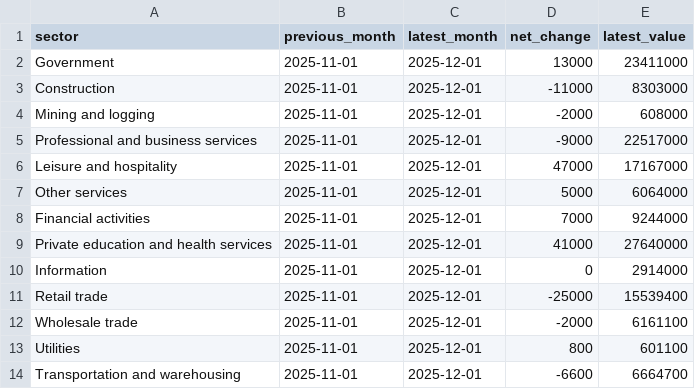
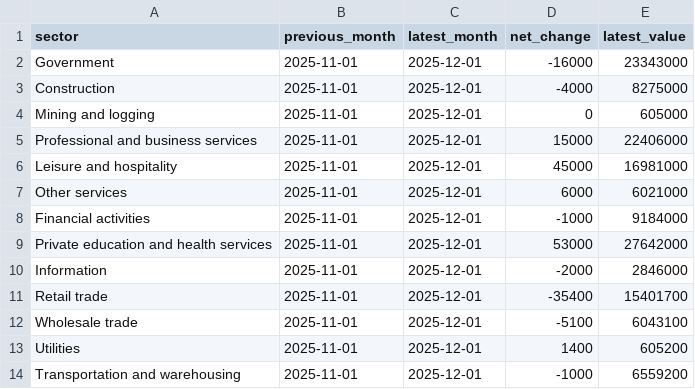
Before and after one commit to cbs-news-data/BLS-data, a CSV file: data/net_changes_by_sector.csv, drawn as a sheet.

```diff
--- a/data/net_changes_by_sector.csv
+++ b/data/net_changes_by_sector.csv
@@ -1,14 +1,14 @@
 sector,previous_month,latest_month,net_change,latest_value
-Government,2025-11-01,2025-12-01,13000,23411000
-Construction,2025-11-01,2025-12-01,-11000,8303000
-Mining and logging,2025-11-01,2025-12-01,-2000,608000
-Professional and business services,2025-11-01,2025-12-01,-9000,22517000
-Leisure and hospitality,2025-11-01,2025-12-01,47000,17167000
-Other services,2025-11-01,2025-12-01,5000,6064000
-Financial activities,2025-11-01,2025-12-01,7000,9244000
-Private education and health services,2025-11-01,2025-12-01,41000,27640000
-Information,2025-11-01,2025-12-01,0,2914000
-Retail trade,2025-11-01,2025-12-01,-25000,15539400
-Wholesale trade,2025-11-01,2025-12-01,-2000,6161100
-Utilities,2025-11-01,2025-12-01,800,601100
-Transportation and warehousing,2025-11-01,2025-12-01,-6600,6664700
+Government,2025-11-01,2025-12-01,-16000,23343000
+Construction,2025-11-01,2025-12-01,-4000,8275000
+Mining and logging,2025-11-01,2025-12-01,0,605000
+Professional and business services,2025-11-01,2025-12-01,15000,22406000
+Leisure and hospitality,2025-11-01,2025-12-01,45000,16981000
+Other services,2025-11-01,2025-12-01,6000,6021000
+Financial activities,2025-11-01,2025-12-01,-1000,9184000
+Private education and health services,2025-11-01,2025-12-01,53000,27642000
+Information,2025-11-01,2025-12-01,-2000,2846000
+Retail trade,2025-11-01,2025-12-01,-35400,15401700
+Wholesale trade,2025-11-01,2025-12-01,-5100,6043100
+Utilities,2025-11-01,2025-12-01,1400,605200
+Transportation and warehousing,2025-11-01,2025-12-01,-1000,6559200
```
Also changed, not shown: data/monthly_change_nonfarm_employment.csv, 1 other file.
